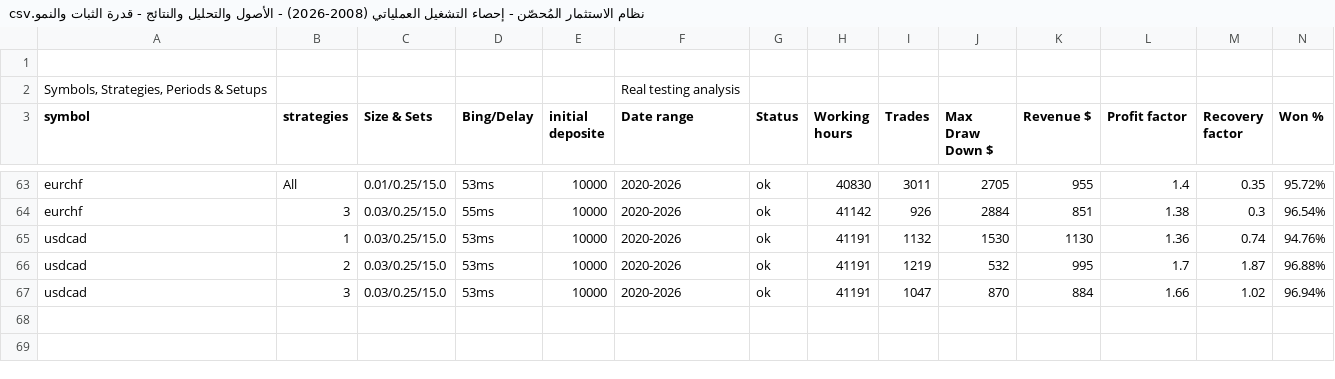
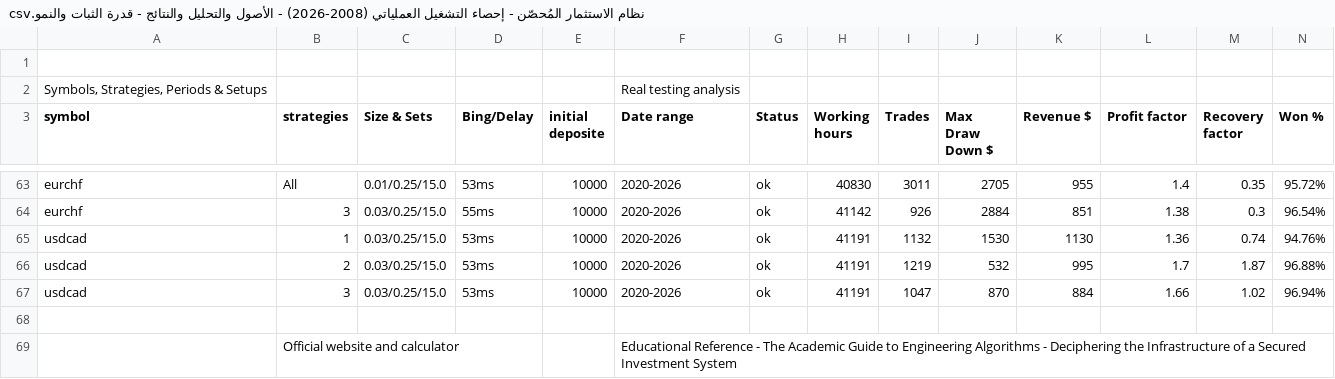
Before and after one commit to WesamNafaa/Secured-Investment-System, a CSV file: docs/نظام الاستثمار المُحصّن - إحصاء التشغيل العملياتي (2008-2026) - الأصول والتحليل والنتائج - قدرة الثبات والنمو.csv, drawn as a sheet; only a part is shown, gaps mark what is left out; rows hold the shown columns only; the diff names each change by its address in the sheet, - before the commit and + after, or states it on an @@ line.

```diff
--- a/docs/نظام الاستثمار المُحصّن - إحصاء التشغيل العملياتي (2008-2026) - الأصول والتحليل والنتائج - قدرة الثبات والنمو.csv
+++ b/docs/نظام الاستثمار المُحصّن - إحصاء التشغيل العملياتي (2008-2026) - الأصول والتحليل والنتائج - قدرة الثبات والنمو.csv
+row 68: (empty)
+row 69:  | Official website and calculator |  |  |  | Educational Reference - The Academic Guide to Engineering Algorithms - Deciphering the Infrastructure of a Secured Investment System
```
Also changed, not shown: 4 other files.
